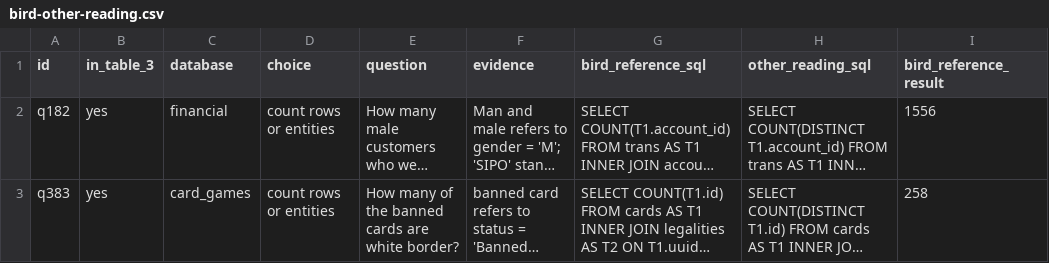
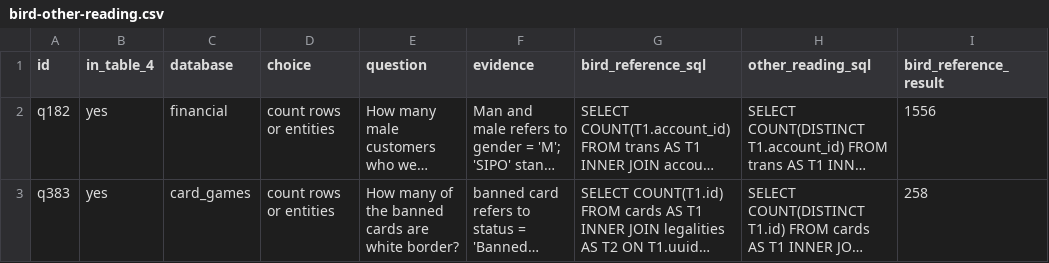
Before and after one commit to Xyc-arch/specbridge-artifact, a CSV file: human_supervision/bird-other-reading.csv, drawn as a sheet; only a part is shown; long unchanged cells end in …; the diff names each change by its address in the sheet, - before the commit and + after, or states it on an @@ line.

```diff
--- a/human_supervision/bird-other-reading.csv
+++ b/human_supervision/bird-other-reading.csv
-B1: in_table_3
+B1: in_table_4
```
Also changed, not shown: paper/tex/figures/src/data/bytype_type.csv, paper/tex/figures/src/data/choices.csv, 45 other files.
